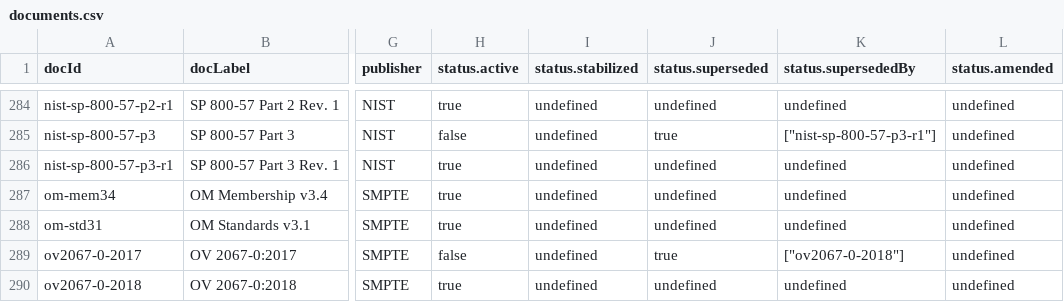
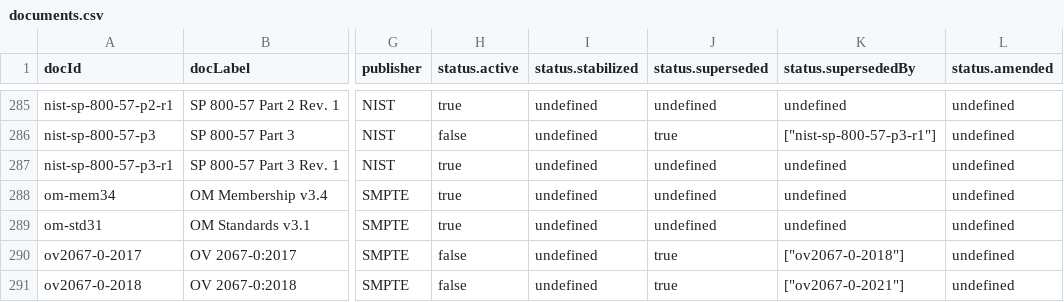
Before and after one commit to SteveLLamb/mediastandards-registry, a CSV file: documents.csv, drawn as a sheet; only a part is shown, gaps mark what is left out; addresses are those after the commit; the diff covers the shown part only; the diff names each change by its address in the sheet, - before the commit and + after, or states it on an @@ line.

```diff
--- a/documents.csv
+++ b/documents.csv
-H291 (status.active): true
+H291 (status.active): false
-J291 (status.superseded): undefined
+J291 (status.superseded): true
-K291 (status.supersededBy): undefined
+K291 (status.supersededBy): ["ov2067-0-2021"]
```
Also changed, not shown: 5 added rows elsewhere in this file, 2 other files.
